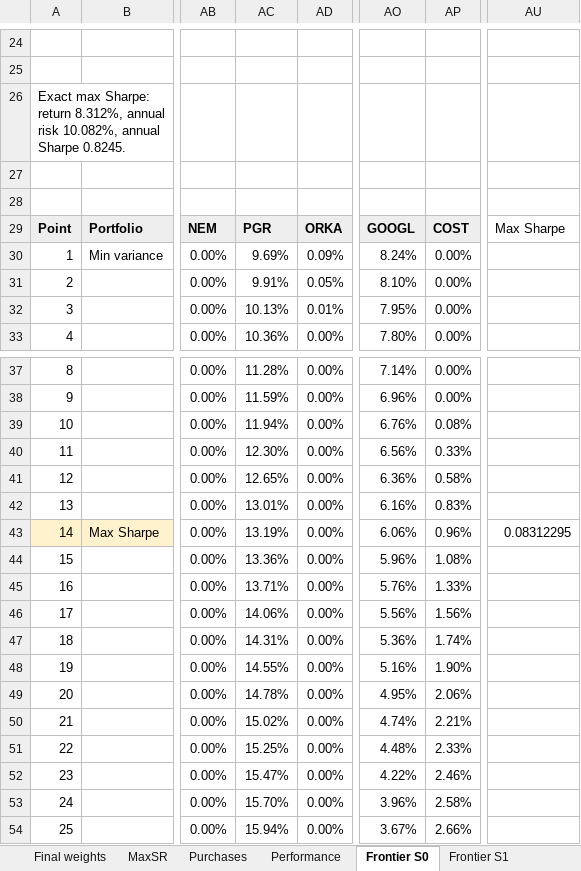
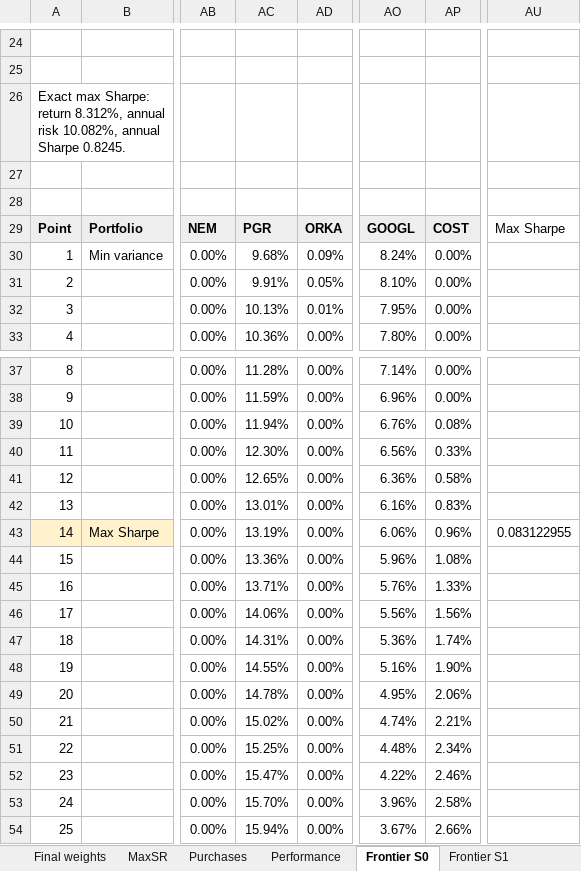
Before and after one commit to hankrugg/QPMFall26, an Excel workbook: group1/portfolio_results/group1_xrd_maxsr.xlsx, sheet Frontier S0, drawn as a sheet; only a part is shown, gaps mark what is left out; values as stored, in another font and other column widths than the file's, no borders; charts and pictures not drawn; the diff names each change by its address in the sheet, - before the commit and + after, or states it on an @@ line.

```diff
--- a/group1/portfolio_results/group1_xrd_maxsr.xlsx (sheet Frontier S0)
+++ b/group1/portfolio_results/group1_xrd_maxsr.xlsx (sheet Frontier S0)
-AC30: 9.69%
+AC30: 9.68%
-AU43: 0.08312295
+AU43: 0.083122955
-AP51: 2.33%
+AP51: 2.34%
```
Also changed, not shown: sheet Covariance, sheet Purchases, sheet Frontier S2, sheet Summary, sheet Frontier S1, formulas that keep their value, charts or pictures, 10 other files.
